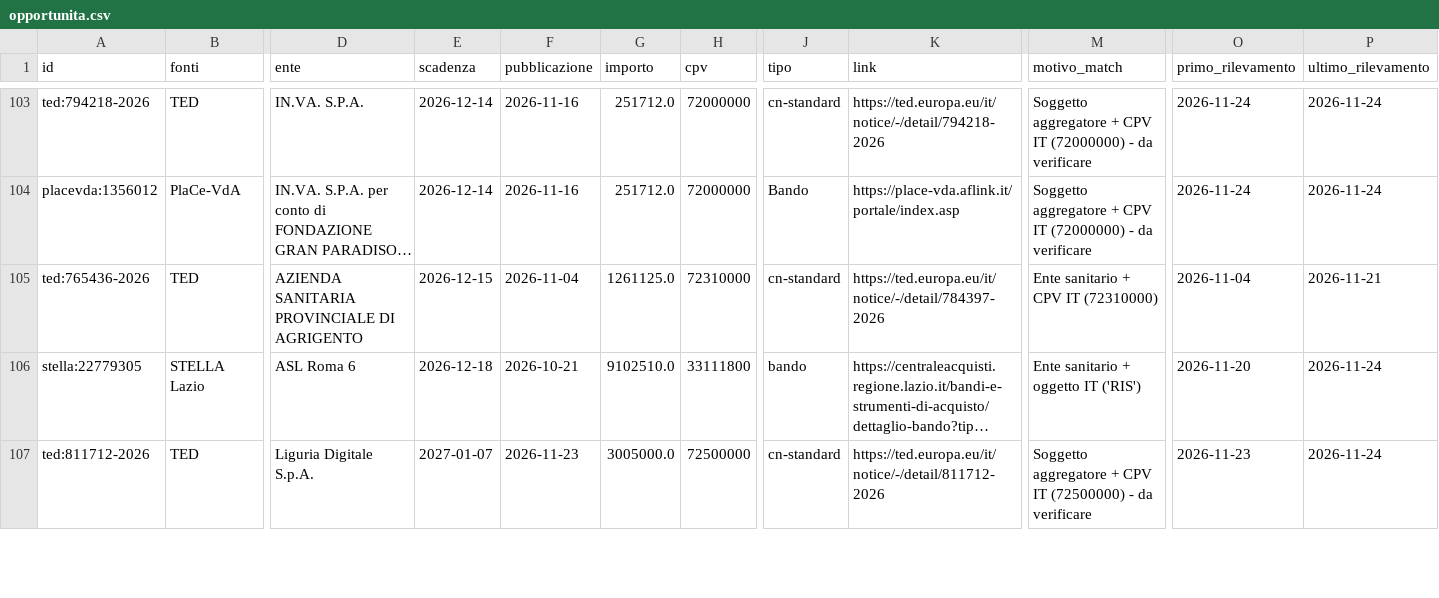
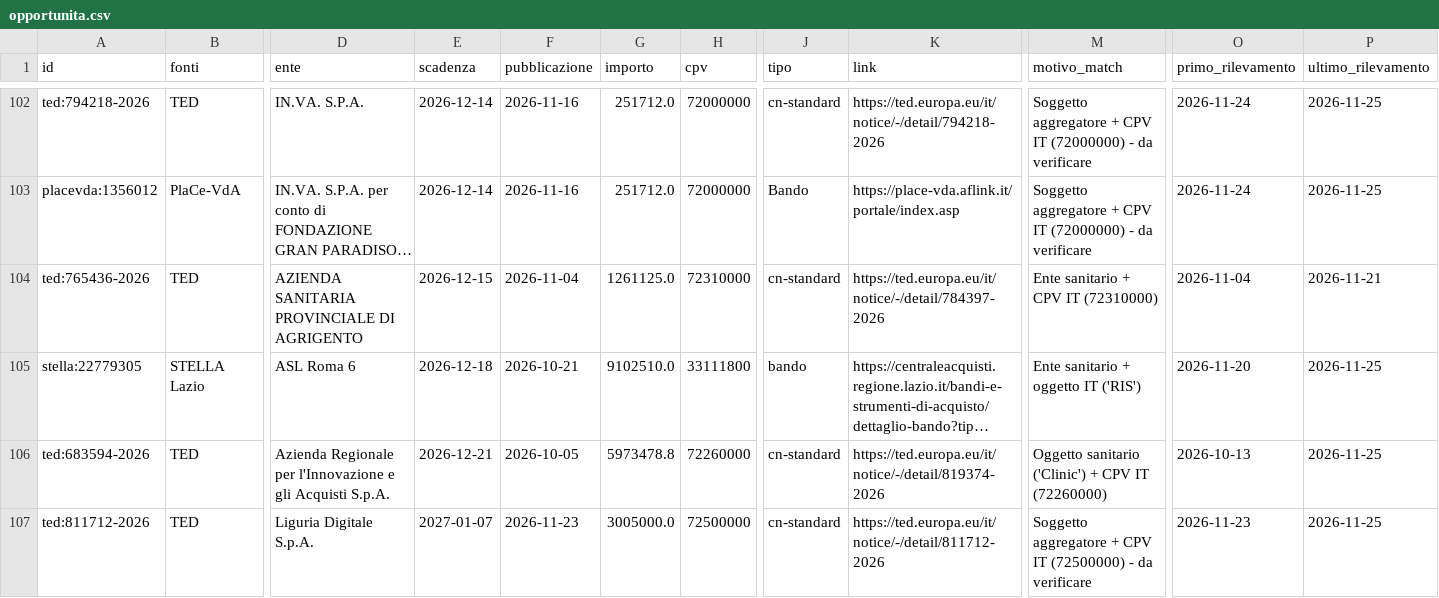
Before and after one commit to flpalmieri/scouting-bandi-sanita, a CSV file: data/opportunita.csv, drawn as a sheet; only a part is shown, gaps mark what is left out; long unchanged cells end in …; addresses are those after the commit; rows hold the shown columns only; the diff covers the shown part only; the diff names each change by its address in the sheet, - before the commit and + after, or states it on an @@ line.

```diff
--- a/data/opportunita.csv
+++ b/data/opportunita.csv
-P102:P103 (ultimo_rilevamento): 2026-11-24
+P102:P103 (ultimo_rilevamento): 2026-11-25
-P105 (ultimo_rilevamento): 2026-11-24
+P105 (ultimo_rilevamento): 2026-11-25
+row 106: ted:683594-2026 | TED | Azienda Regionale per l'Innovazione e gli Acquisti S.p.A. | 2026-12-21 | 2026-10-05 | 5973478.8 | 72260000 | cn-standard | https://ted.europa.eu/it/notice/-/detail/819374-2026 | Oggetto sanitario ('Clinic') + CPV IT (72260000) | 2026-10-13 | 2026-11-25
-P107 (ultimo_rilevamento): 2026-11-24
+P107 (ultimo_rilevamento): 2026-11-25
```
Also changed, not shown: 1 removed row and 62 edited cells elsewhere in this file, 57 other files.
